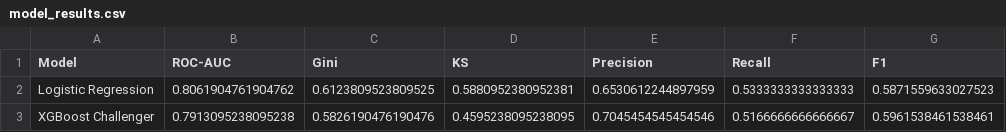
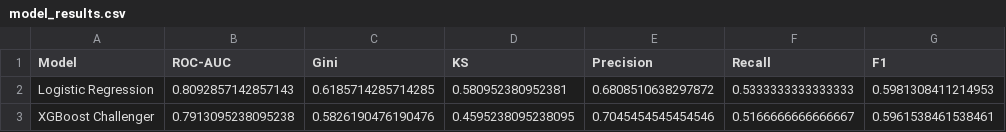
Before and after one commit to aanandajith275-byte/challenger-model-benchmark, a CSV file: outputs/model_results.csv, drawn as a sheet.

```diff
--- a/outputs/model_results.csv
+++ b/outputs/model_results.csv
@@ -1,3 +1,3 @@
 Model,ROC-AUC,Gini,KS,Precision,Recall,F1
-Logistic Regression,0.8061904761904762,0.6123809523809525,0.5880952380952381,0.6530612244897959,0.5333333333333333,0.5871559633027523
+Logistic Regression,0.8092857142857143,0.6185714285714285,0.580952380952381,0.6808510638297872,0.5333333333333333,0.5981308411214953
 XGBoost Challenger,0.7913095238095238,0.5826190476190476,0.4595238095238095,0.7045454545454546,0.5166666666666667,0.5961538461538461
```
Also changed, not shown: outputs/gridsearch_results.csv, 5 other files.
